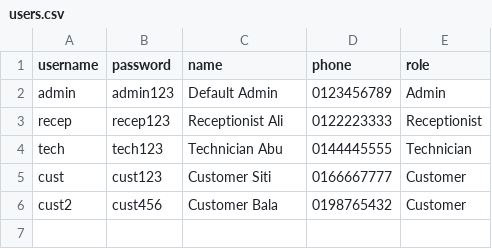
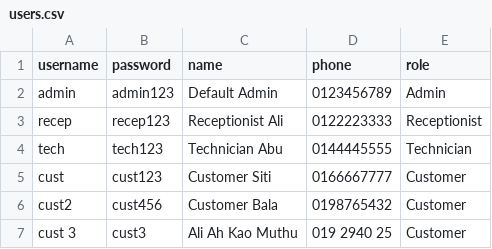
Before and after one commit to Hajimbo04/Laptop-SMS, a CSV file: users.csv, drawn as a sheet; the diff names each change by its address in the sheet, - before the commit and + after, or states it on an @@ line.

```diff
--- a/users.csv
+++ b/users.csv
+row 7: cust 3 | cust3 | Ali Ah Kao Muthu | 019 2940 25 | Customer
```
Also changed, not shown: jobs.csv, 4 other files.
